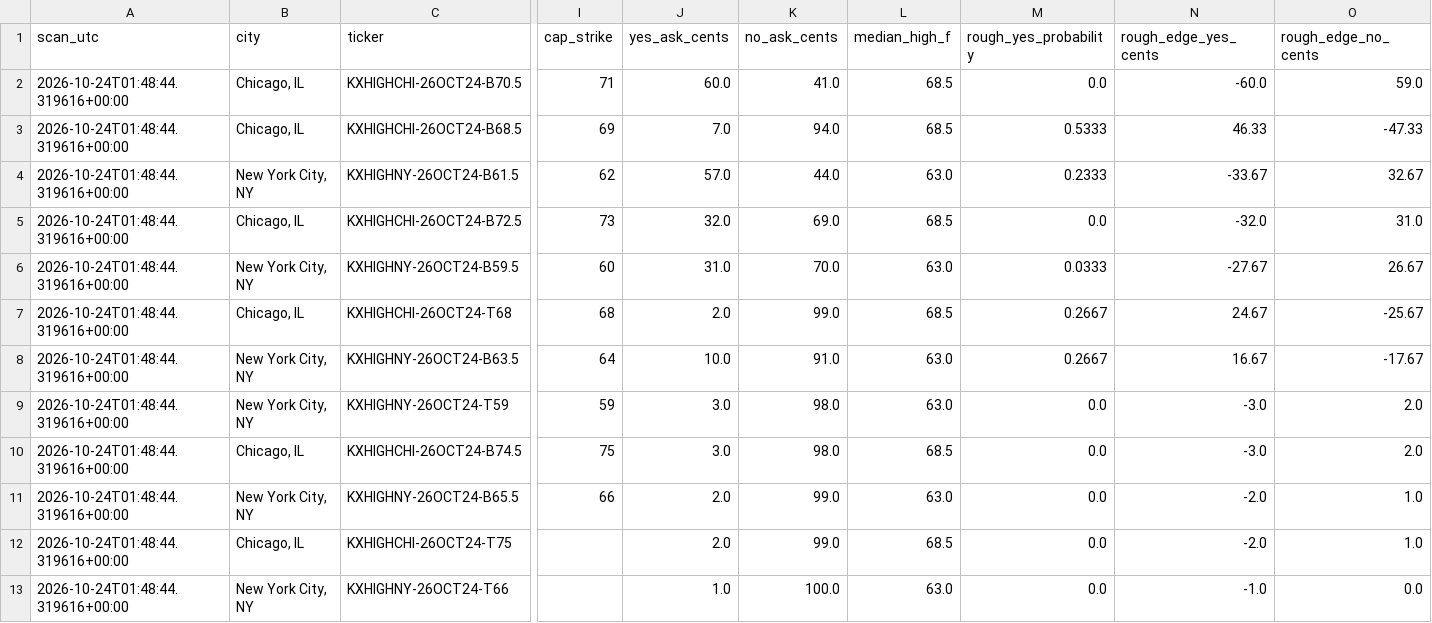
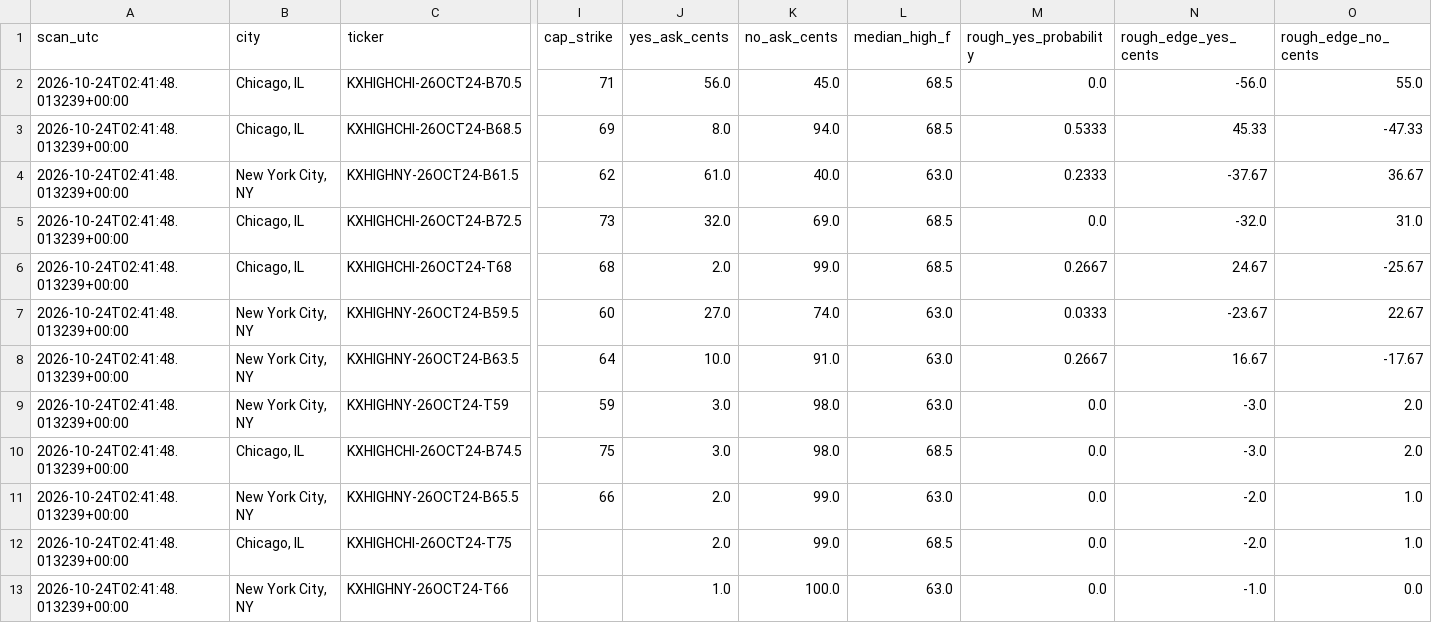
Before and after one commit to hpsyntheticoilsusa-gif/kalshi-ai-paper-trader, a CSV file: data/weather_candidates.csv, drawn as a sheet; only a part is shown, gaps mark what is left out; removed rows and columns are numbered as before the commit, all else as after; rows hold the shown columns only; the diff names each change by its address in the sheet, - before the commit and + after, or states it on an @@ line.

```diff
--- a/data/weather_candidates.csv
+++ b/data/weather_candidates.csv
-A2:A5 (scan_utc): 2026-10-24T01:48:44.319616+00:00
+A2:A5 (scan_utc): 2026-10-24T02:41:48.013239+00:00
-J2 (yes_ask_cents): 60.0
+J2 (yes_ask_cents): 56.0
-K2 (no_ask_cents): 41.0
+K2 (no_ask_cents): 45.0
-N2 (rough_edge_yes_cents): -60.0
+N2 (rough_edge_yes_cents): -56.0
-O2 (rough_edge_no_cents): 59.0
+O2 (rough_edge_no_cents): 55.0
-J3 (yes_ask_cents): 7.0
+J3 (yes_ask_cents): 8.0
-N3 (rough_edge_yes_cents): 46.33
+N3 (rough_edge_yes_cents): 45.33
-J4 (yes_ask_cents): 57.0
+J4 (yes_ask_cents): 61.0
-K4 (no_ask_cents): 44.0
+K4 (no_ask_cents): 40.0
-N4 (rough_edge_yes_cents): -33.67
+N4 (rough_edge_yes_cents): -37.67
-O4 (rough_edge_no_cents): 32.67
+O4 (rough_edge_no_cents): 36.67
-row 6: 2026-10-24T01:48:44.319616+00:00 | New York City, NY | KXHIGHNY-26OCT24-B59.5 | 60 | 31.0 | 70.0 | 63.0 | 0.0333 | -27.67 | 26.67
-A6 (scan_utc): 2026-10-24T01:48:44.319616+00:00
+A6 (scan_utc): 2026-10-24T02:41:48.013239+00:00
+row 7: 2026-10-24T02:41:48.013239+00:00 | New York City, NY | KXHIGHNY-26OCT24-B59.5 | 60 | 27.0 | 74.0 | 63.0 | 0.0333 | -23.67 | 22.67
-A8:A13 (scan_utc): 2026-10-24T01:48:44.319616+00:00
+A8:A13 (scan_utc): 2026-10-24T02:41:48.013239+00:00
```
Also changed, not shown: data/nba_forward_predictions.csv, data/weather_history.csv, 18 other files.
